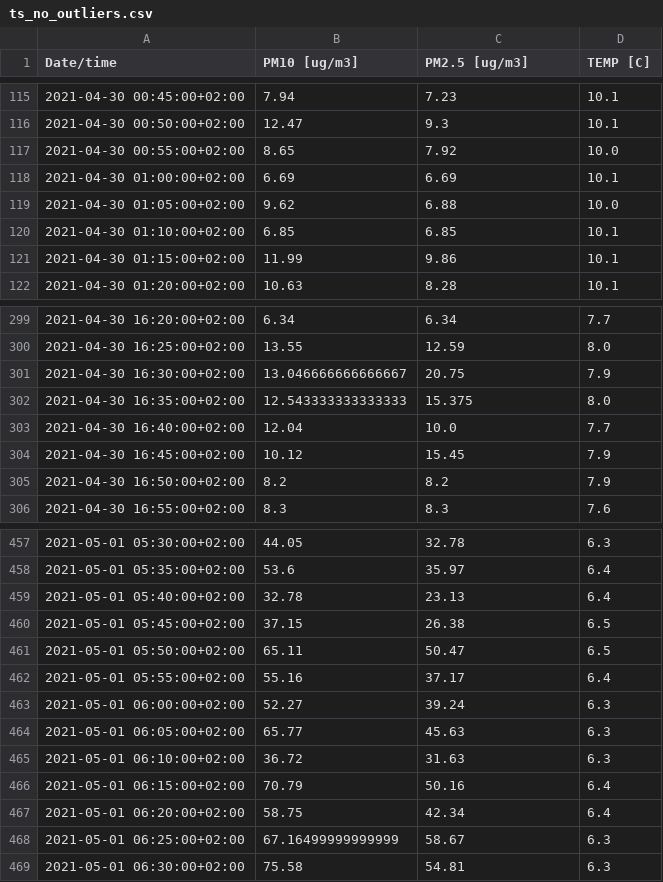
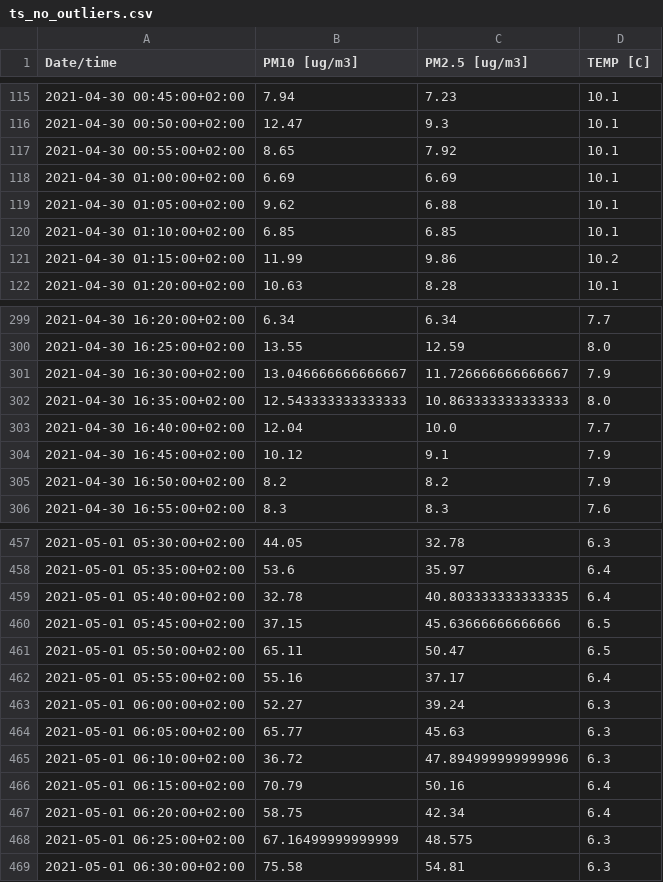
Before and after one commit to ClementSicard/AirQuality-Data-Science-Project, a CSV file: data_v/ts_no_outliers.csv, drawn as a sheet; only a part is shown, gaps mark what is left out; the diff covers the shown part only.

```diff
--- a/data_v/ts_no_outliers.csv
+++ b/data_v/ts_no_outliers.csv
@@ -116,7 +116,7 @@ Date/time,PM10 [ug/m3],PM2.5 [ug/m3],TEMP [C]
 2021-04-30 00:50:00+02:00,12.47,9.3,10.1
-2021-04-30 00:55:00+02:00,8.65,7.92,10.0
+2021-04-30 00:55:00+02:00,8.65,7.92,10.1
 2021-04-30 01:00:00+02:00,6.69,6.69,10.1
-2021-04-30 01:05:00+02:00,9.62,6.88,10.0
+2021-04-30 01:05:00+02:00,9.62,6.88,10.1
 2021-04-30 01:10:00+02:00,6.85,6.85,10.1
-2021-04-30 01:15:00+02:00,11.99,9.86,10.1
+2021-04-30 01:15:00+02:00,11.99,9.86,10.2
 2021-04-30 01:20:00+02:00,10.63,8.28,10.1
@@ -300,6 +300,6 @@ Date/time,PM10 [ug/m3],PM2.5 [ug/m3],TEMP [C]
 2021-04-30 16:25:00+02:00,13.55,12.59,8.0
-2021-04-30 16:30:00+02:00,13.046666666666667,20.75,7.9
-2021-04-30 16:35:00+02:00,12.543333333333333,15.375,8.0
+2021-04-30 16:30:00+02:00,13.046666666666667,11.726666666666667,7.9
+2021-04-30 16:35:00+02:00,12.543333333333333,10.863333333333333,8.0
 2021-04-30 16:40:00+02:00,12.04,10.0,7.7
-2021-04-30 16:45:00+02:00,10.12,15.45,7.9
+2021-04-30 16:45:00+02:00,10.12,9.1,7.9
 2021-04-30 16:50:00+02:00,8.2,8.2,7.9
@@ -458,4 +458,4 @@ Date/time,PM10 [ug/m3],PM2.5 [ug/m3],TEMP [C]
 2021-05-01 05:35:00+02:00,53.6,35.97,6.4
-2021-05-01 05:40:00+02:00,32.78,23.13,6.4
-2021-05-01 05:45:00+02:00,37.15,26.38,6.5
+2021-05-01 05:40:00+02:00,32.78,40.803333333333335,6.4
+2021-05-01 05:45:00+02:00,37.15,45.63666666666666,6.5
 2021-05-01 05:50:00+02:00,65.11,50.47,6.5
@@ -464,6 +464,6 @@ Date/time,PM10 [ug/m3],PM2.5 [ug/m3],TEMP [C]
 2021-05-01 06:05:00+02:00,65.77,45.63,6.3
-2021-05-01 06:10:00+02:00,36.72,31.63,6.3
+2021-05-01 06:10:00+02:00,36.72,47.894999999999996,6.3
 2021-05-01 06:15:00+02:00,70.79,50.16,6.4
 2021-05-01 06:20:00+02:00,58.75,42.34,6.4
-2021-05-01 06:25:00+02:00,67.16499999999999,58.67,6.3
+2021-05-01 06:25:00+02:00,67.16499999999999,48.575,6.3
 2021-05-01 06:30:00+02:00,75.58,54.81,6.3
```
Also changed, not shown: 70 edited cells elsewhere in this file, data_v/h_mean_ts.csv, data_v/scaled_ts.csv, 5 other files.
